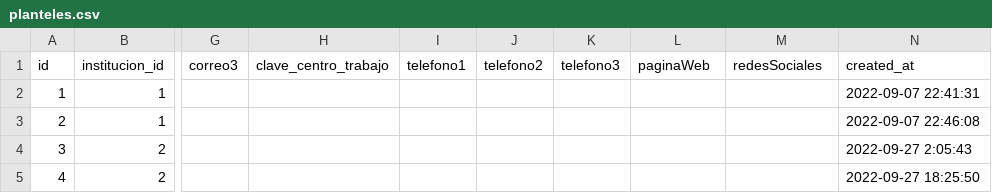
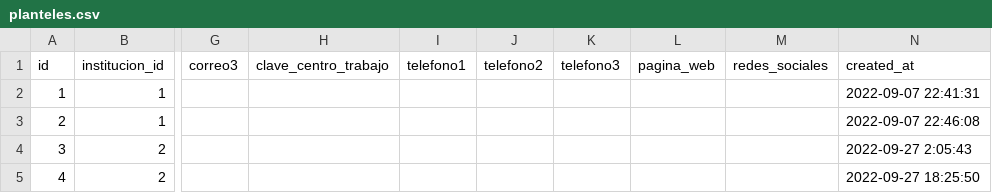
Before and after one commit to subsesjal/siiges-services, a CSV file: packages/core/src/drivers/db/CSVFiles/planteles.csv, drawn as a sheet; only a part is shown, gaps mark what is left out; the diff names each change by its address in the sheet, - before the commit and + after, or states it on an @@ line.

```diff
--- a/packages/core/src/drivers/db/CSVFiles/planteles.csv
+++ b/packages/core/src/drivers/db/CSVFiles/planteles.csv
-L1: paginaWeb
+L1: pagina_web
-M1: redesSociales
+M1: redes_sociales
```
Also changed, not shown: 6 other files.
